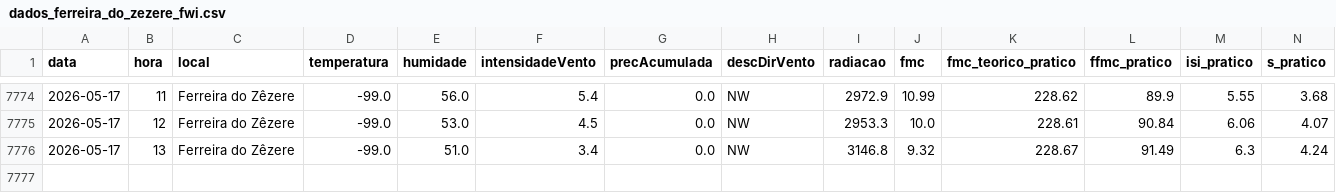
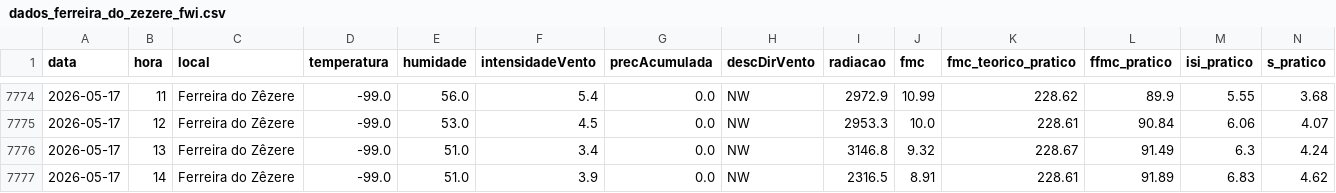
Before and after one commit to 23657/fwi-pipeline-ipt, a CSV file: dados_ferreira_do_zezere_fwi.csv, drawn as a sheet; only a part is shown, gaps mark what is left out; rows hold the shown columns only; the diff names each change by its address in the sheet, - before the commit and + after, or states it on an @@ line.

```diff
--- a/dados_ferreira_do_zezere_fwi.csv
+++ b/dados_ferreira_do_zezere_fwi.csv
+row 7777: 2026-05-17 | 14 | Ferreira do Zêzere | -99.0 | 51.0 | 3.9 | 0.0 | NW | 2316.5 | 8.91 | 228.61 | 91.89 | 6.83 | 4.62
```
Also changed, not shown: dados_castanheira_de_pera_fwi.csv, dados_macao_fwi.csv, 2 other files.
